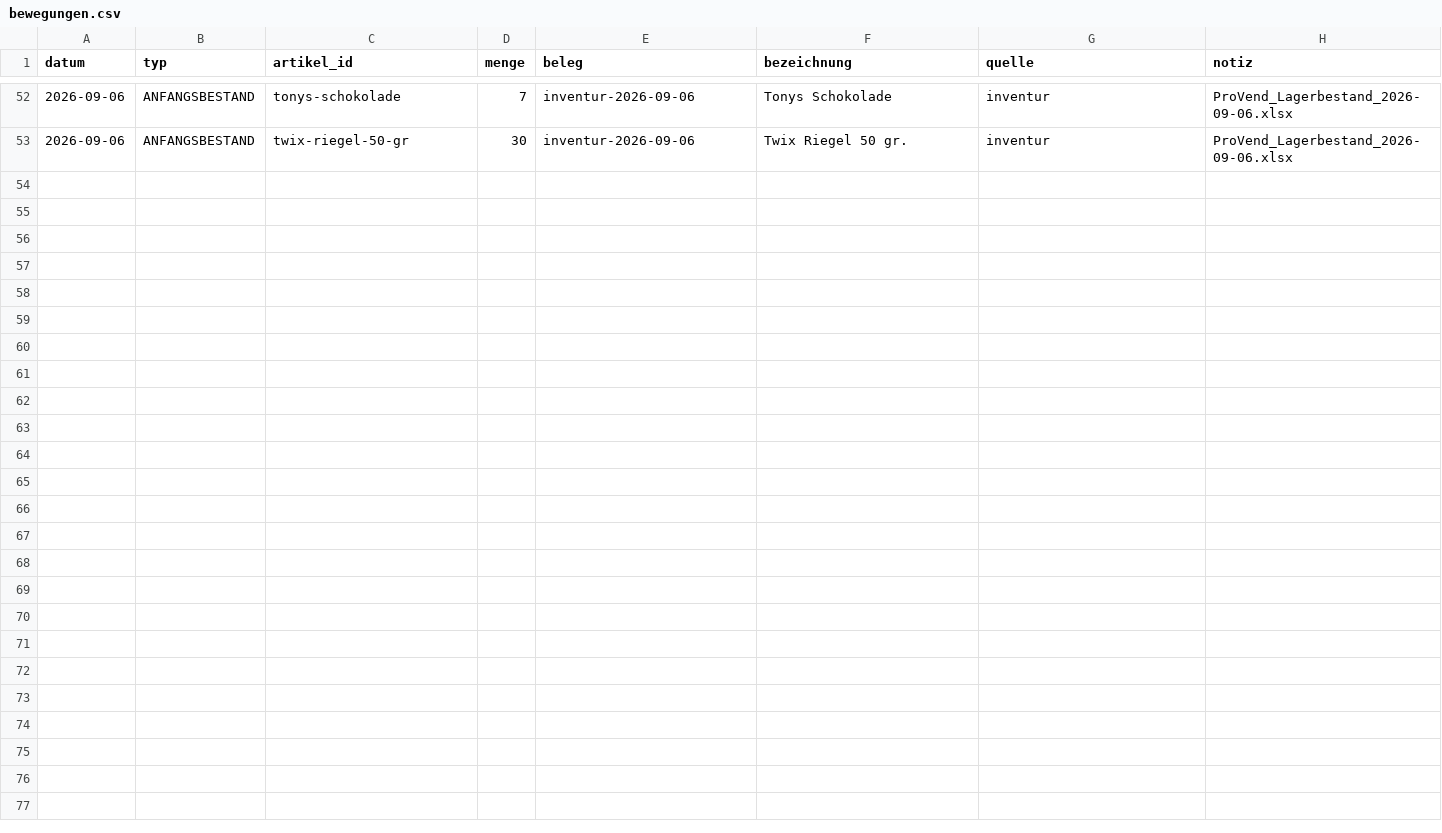
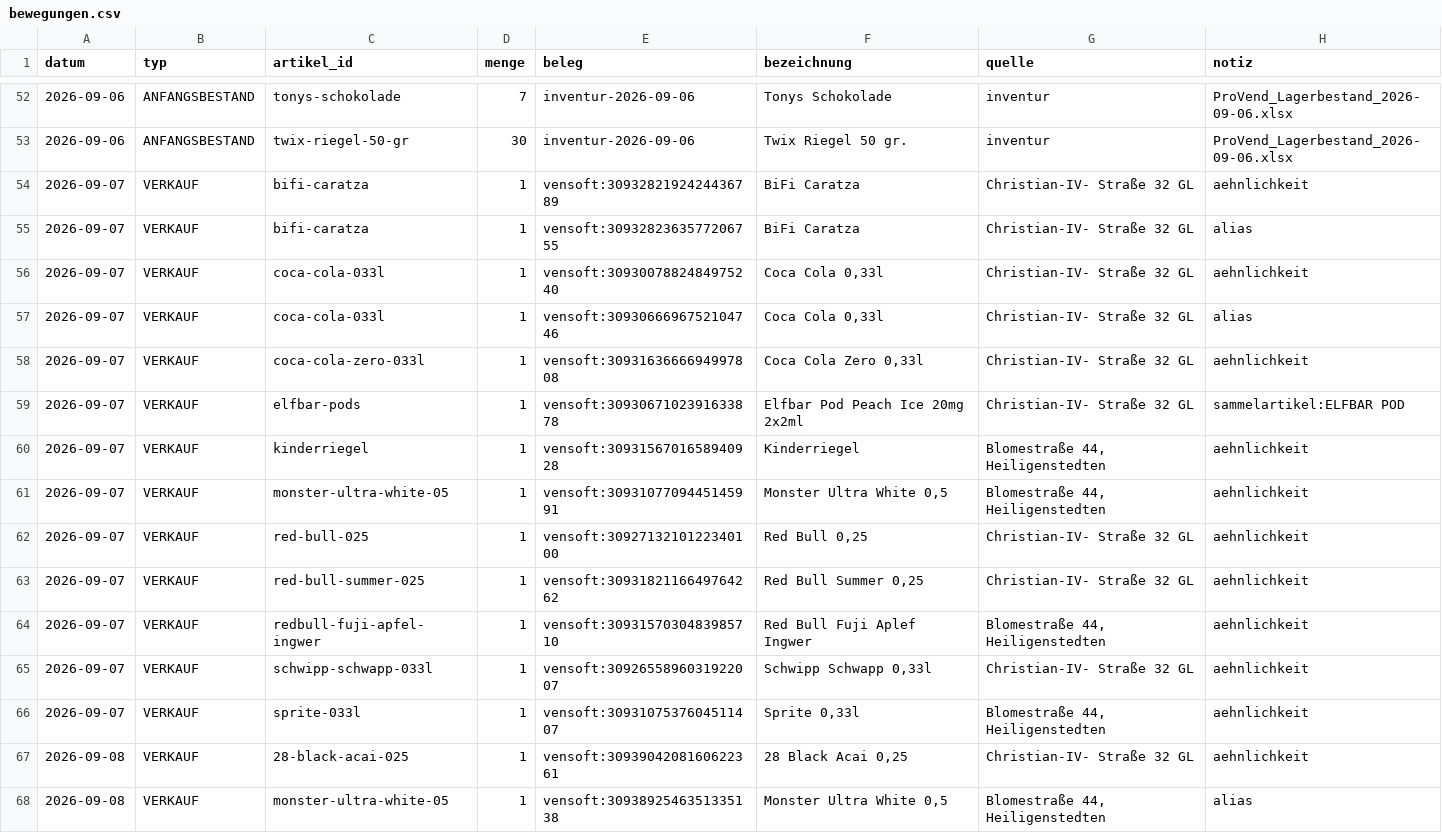
Before and after one commit to Hege-Behrens/Kalorien-Tracker, a CSV file: data/bewegungen.csv, drawn as a sheet; only a part is shown, gaps mark what is left out.

```diff
--- a/data/bewegungen.csv
+++ b/data/bewegungen.csv
@@ -53 +53,16 @@ datum,typ,artikel_id,menge,beleg,bezeichnung,quelle,notiz
 2026-09-06,ANFANGSBESTAND,twix-riegel-50-gr,30,inventur-2026-09-06,Twix Riegel 50 gr.,inventur,ProVend_Lagerbestand_2026-09-06.xlsx
+2026-09-07,VERKAUF,bifi-caratza,1,vensoft:3093282192424436789,BiFi Caratza,Christian-IV- Straße 32 GL,aehnlichkeit
+2026-09-07,VERKAUF,bifi-caratza,1,vensoft:3093282363577206755,BiFi Caratza,Christian-IV- Straße 32 GL,alias
+2026-09-07,VERKAUF,coca-cola-033l,1,vensoft:3093007882484975240,"Coca Cola 0,33l",Christian-IV- Straße 32 GL,aehnlichkeit
+2026-09-07,VERKAUF,coca-cola-033l,1,vensoft:3093066696752104746,"Coca Cola 0,33l",Christian-IV- Straße 32 GL,alias
+2026-09-07,VERKAUF,coca-cola-zero-033l,1,vensoft:3093163666694997808,"Coca Cola Zero 0,33l",Christian-IV- Straße 32 GL,aehnlichkeit
+2026-09-07,VERKAUF,elfbar-pods,1,vensoft:3093067102391633878,Elfbar Pod Peach Ice 20mg 2x2ml,Christian-IV- Straße 32 GL,sammelartikel:ELFBAR POD
+2026-09-07,VERKAUF,kinderriegel,1,vensoft:3093156701658940928,Kinderriegel,"Blomestraße 44, Heiligenstedten",aehnlichkeit
+2026-09-07,VERKAUF,monster-ultra-white-05,1,vensoft:3093107709445145991,"Monster Ultra White 0,5","Blomestraße 44, Heiligenstedten",aehnlichkeit
+2026-09-07,VERKAUF,red-bull-025,1,vensoft:3092713210122340100,"Red Bull 0,25",Christian-IV- Straße 32 GL,aehnlichkeit
+2026-09-07,VERKAUF,red-bull-summer-025,1,vensoft:3093182116649764262,"Red Bull Summer 0,25",Christian-IV- Straße 32 GL,aehnlichkeit
+2026-09-07,VERKAUF,redbull-fuji-apfel-ingwer,1,vensoft:3093157030483985710,Red Bull Fuji Aplef Ingwer,"Blomestraße 44, Heiligenstedten",aehnlichkeit
+2026-09-07,VERKAUF,schwipp-schwapp-033l,1,vensoft:3092655896031922007,"Schwipp Schwapp 0,33l",Christian-IV- Straße 32 GL,aehnlichkeit
+2026-09-07,VERKAUF,sprite-033l,1,vensoft:3093107537604511407,"Sprite 0,33l","Blomestraße 44, Heiligenstedten",aehnlichkeit
+2026-09-08,VERKAUF,28-black-acai-025,1,vensoft:3093904208160622361,"28 Black Acai 0,25",Christian-IV- Straße 32 GL,aehnlichkeit
+2026-09-08,VERKAUF,monster-ultra-white-05,1,vensoft:3093892546351335138,"Monster Ultra White 0,5","Blomestraße 44, Heiligenstedten",alias
```
Also changed, not shown: 4 other files.
